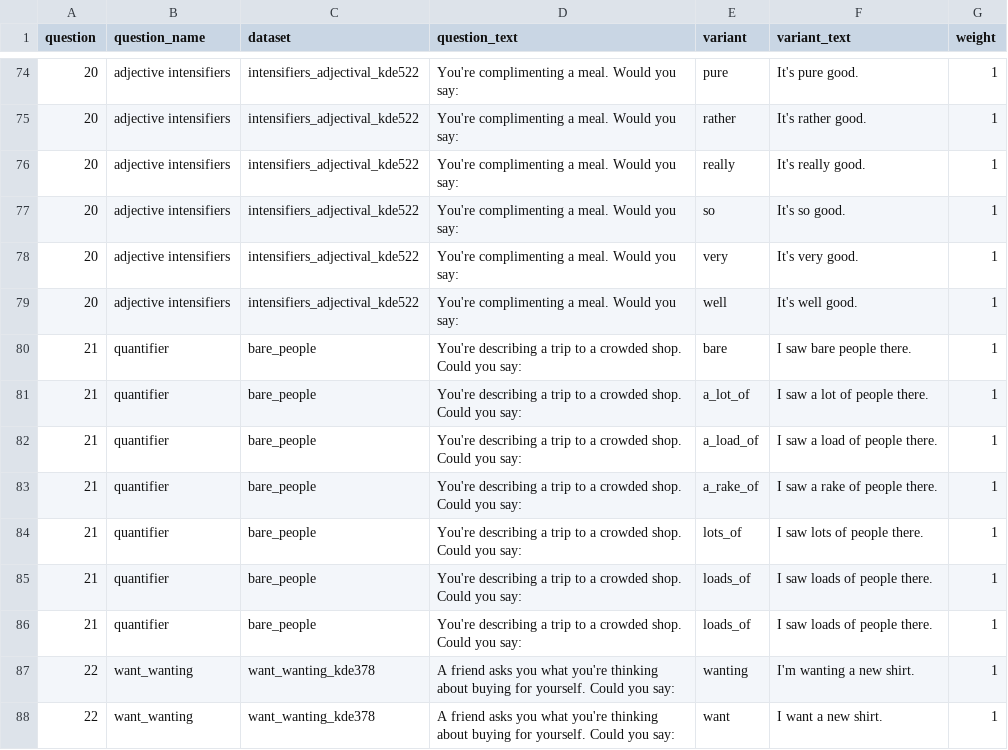
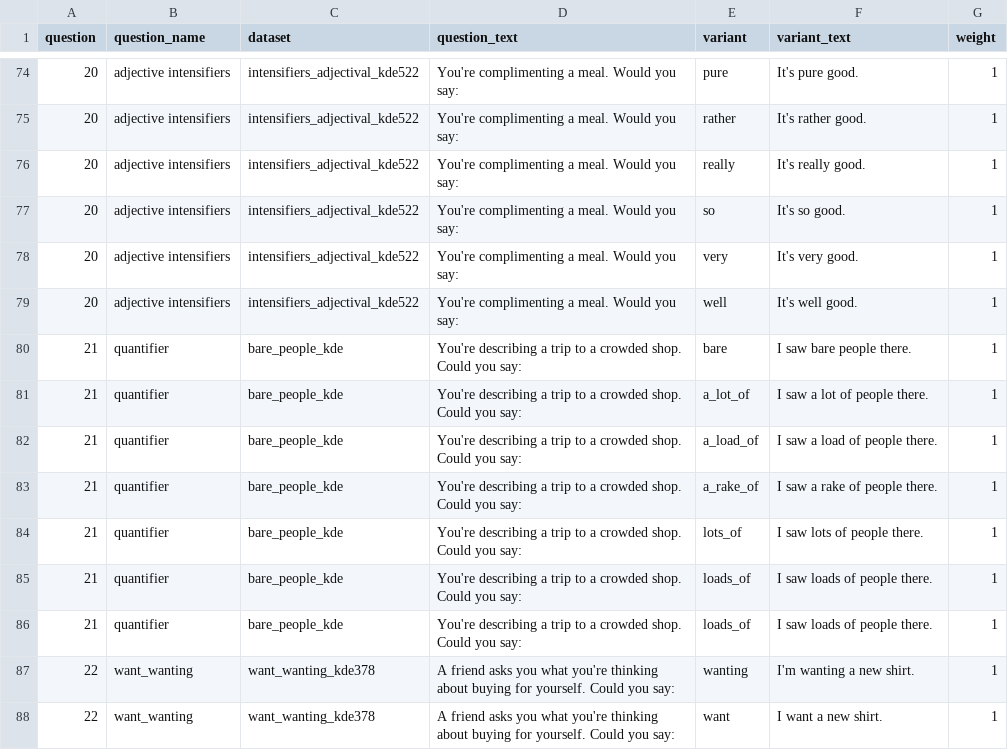
Before and after one commit to deepthigopal/public_datasets, a CSV file: en/app/questionnaire/main_questions.csv, drawn as a sheet; only a part is shown, gaps mark what is left out.

Commit message:
Update main_questions.csv

```diff
--- a/en/app/questionnaire/main_questions.csv
+++ b/en/app/questionnaire/main_questions.csv
@@ -79,9 +79,9 @@ question,question_name,dataset,question_text,variant,variant_text,weight
 20,adjective intensifiers,intensifiers_adjectival_kde522,You're complimenting a meal. Would you say:,well,It's well good.,1
-21,quantifier,bare_people,You're describing a trip to a crowded shop. Could you say:,bare,I saw bare people there.,1
-21,quantifier,bare_people,You're describing a trip to a crowded shop. Could you say:,a_lot_of,I saw a lot of people there.,1
-21,quantifier,bare_people,You're describing a trip to a crowded shop. Could you say:,a_load_of,I saw a load of people there.,1
-21,quantifier,bare_people,You're describing a trip to a crowded shop. Could you say:,a_rake_of,I saw a rake of people there.,1
-21,quantifier,bare_people,You're describing a trip to a crowded shop. Could you say:,lots_of,I saw lots of people there.,1
-21,quantifier,bare_people,You're describing a trip to a crowded shop. Could you say:,loads_of,I saw loads of people there.,1
-21,quantifier,bare_people,You're describing a trip to a crowded shop. Could you say:,loads_of,I saw loads of people there.,1
+21,quantifier,bare_people_kde,You're describing a trip to a crowded shop. Could you say:,bare,I saw bare people there.,1
+21,quantifier,bare_people_kde,You're describing a trip to a crowded shop. Could you say:,a_lot_of,I saw a lot of people there.,1
+21,quantifier,bare_people_kde,You're describing a trip to a crowded shop. Could you say:,a_load_of,I saw a load of people there.,1
+21,quantifier,bare_people_kde,You're describing a trip to a crowded shop. Could you say:,a_rake_of,I saw a rake of people there.,1
+21,quantifier,bare_people_kde,You're describing a trip to a crowded shop. Could you say:,lots_of,I saw lots of people there.,1
+21,quantifier,bare_people_kde,You're describing a trip to a crowded shop. Could you say:,loads_of,I saw loads of people there.,1
+21,quantifier,bare_people_kde,You're describing a trip to a crowded shop. Could you say:,loads_of,I saw loads of people there.,1
 22,want_wanting,want_wanting_kde378,A friend asks you what you're thinking about buying for yourself. Could you say:,wanting,I'm wanting a new shirt.,1
```
